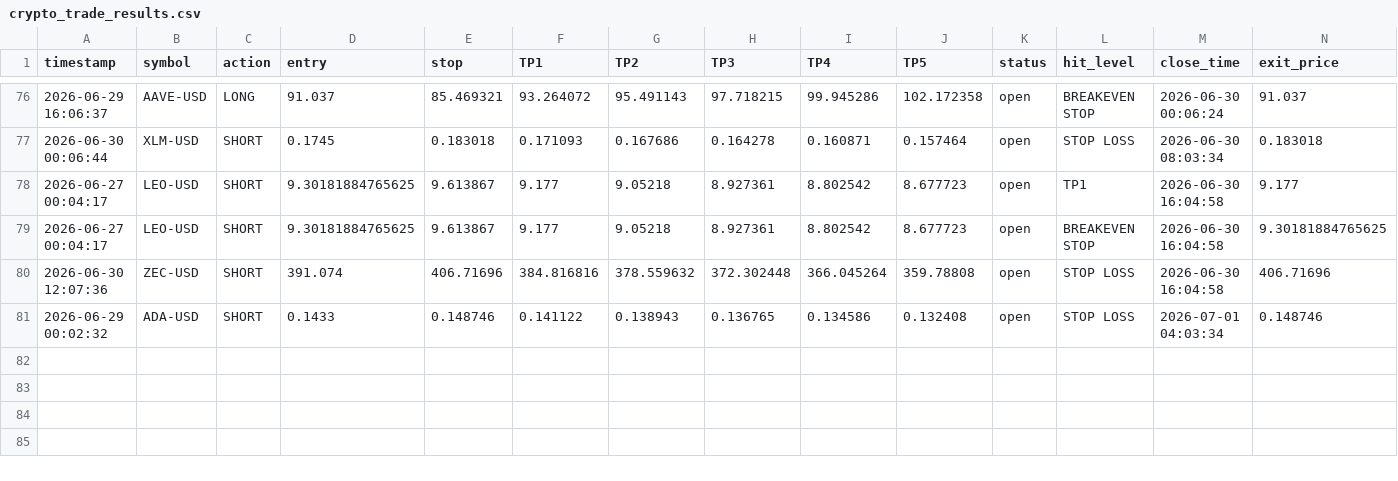
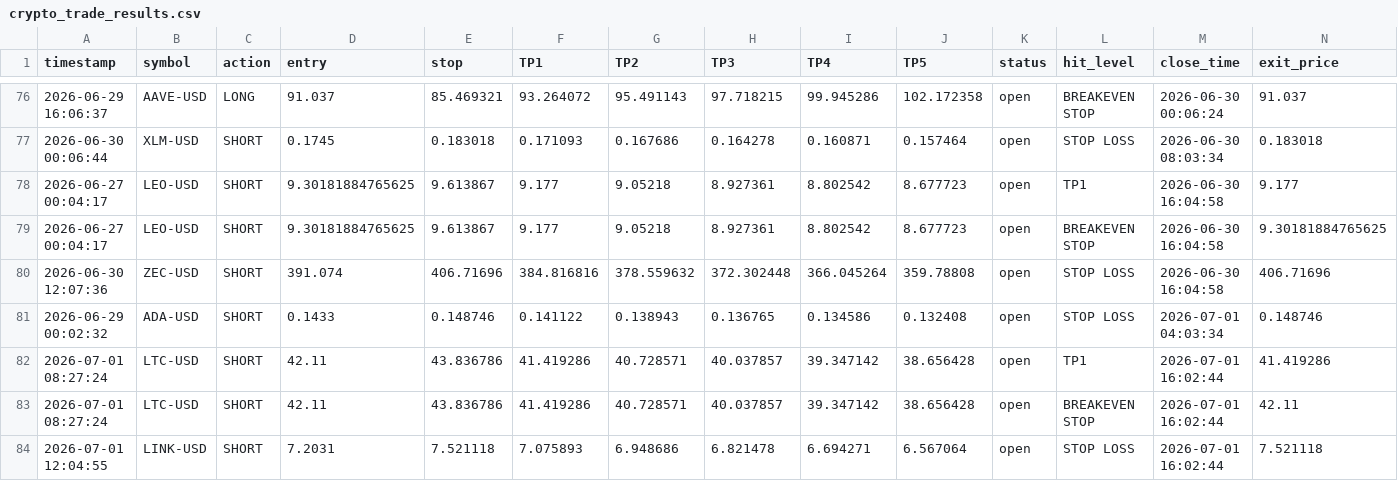
Before and after one commit to mrakbar8175-blip/Crypto-signal-bot, a CSV file: crypto_trade_results.csv, drawn as a sheet; only a part is shown, gaps mark what is left out; rows hold the shown columns only; the diff names each change by its address in the sheet, - before the commit and + after, or states it on an @@ line.

```diff
--- a/crypto_trade_results.csv
+++ b/crypto_trade_results.csv
+row 82: 2026-07-01 08:27:24 | LTC-USD | SHORT | 42.11 | 43.836786 | 41.419286 | 40.728571 | 40.037857 | 39.347142 | 38.656428 | open | TP1 | 2026-07-01 16:02:44 | 41.419286
+row 83: 2026-07-01 08:27:24 | LTC-USD | SHORT | 42.11 | 43.836786 | 41.419286 | 40.728571 | 40.037857 | 39.347142 | 38.656428 | open | BREAKEVEN STOP | 2026-07-01 16:02:44 | 42.11
+row 84: 2026-07-01 12:04:55 | LINK-USD | SHORT | 7.2031 | 7.521118 | 7.075893 | 6.948686 | 6.821478 | 6.694271 | 6.567064 | open | STOP LOSS | 2026-07-01 16:02:44 | 7.521118
```
Also changed, not shown: crypto_open_trades.csv, crypto_trade_log.csv, 1 other file.
